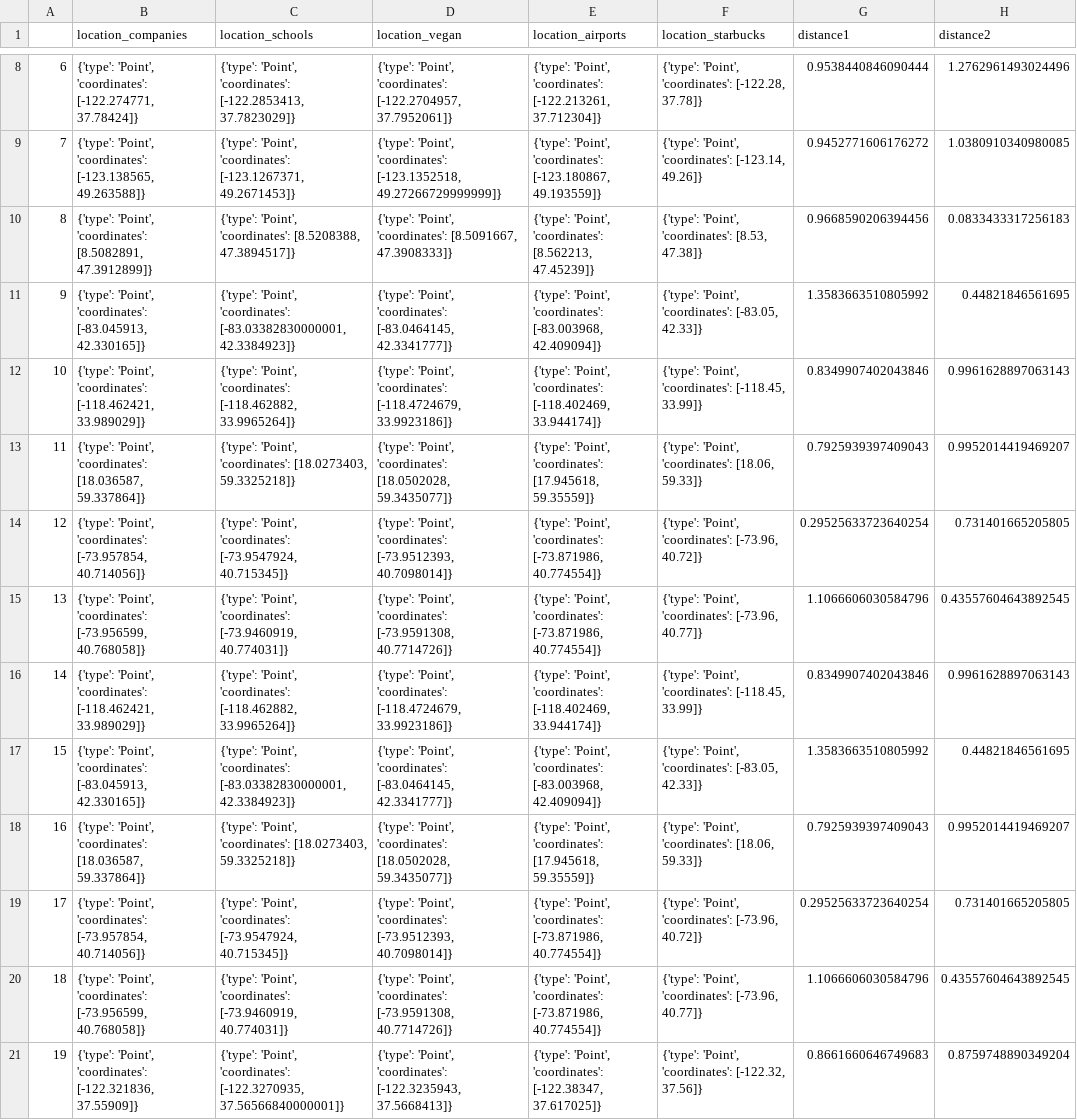
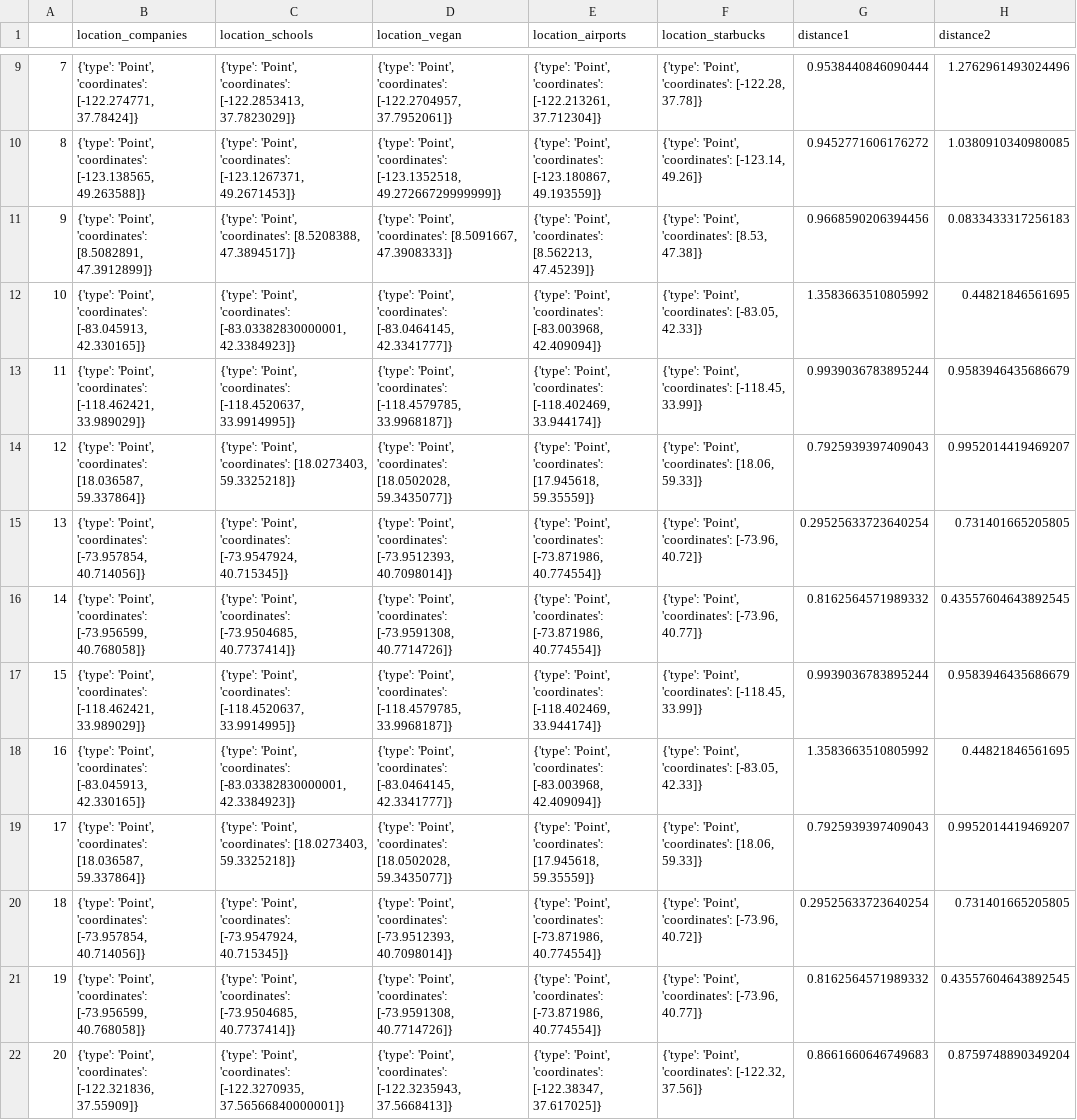
Before and after one commit to E2811/Geo-Localization-project, a CSV file: OUTPUT/distances.csv, drawn as a sheet; only a part is shown, gaps mark what is left out; addresses are those after the commit; the diff covers the shown part only; the diff names each change by its address in the sheet, - before the commit and + after, or states it on an @@ line.

Commit message:
update of maps and distances

```diff
--- a/OUTPUT/distances.csv
+++ b/OUTPUT/distances.csv
@@ column A renumbered between rows 5 and 44 @@
-C13 (location_schools): …'Point', 'coordinates': [-118.462882, 33.9965264]}
+C13 (location_schools): …'Point', 'coordinates': [-118.4520637, 33.9914995]}
-D13 (location_vegan): …'Point', 'coordinates': [-118.4724679, 33.9923186]}
+D13 (location_vegan): …'Point', 'coordinates': [-118.4579785, 33.9968187]}
-G13 (distance1): 0.8349907402043846
+G13 (distance1): 0.9939036783895244
-H13 (distance2): 0.9961628897063143
+H13 (distance2): 0.9583946435686679
-C16 (location_schools): …'Point', 'coordinates': [-73.9460919, 40.774031]}
+C16 (location_schools): …'Point', 'coordinates': [-73.9504685, 40.7737414]}
-G16 (distance1): 1.1066606030584796
+G16 (distance1): 0.8162564571989332
-C17 (location_schools): …'Point', 'coordinates': [-118.462882, 33.9965264]}
+C17 (location_schools): …'Point', 'coordinates': [-118.4520637, 33.9914995]}
-D17 (location_vegan): …'Point', 'coordinates': [-118.4724679, 33.9923186]}
+D17 (location_vegan): …'Point', 'coordinates': [-118.4579785, 33.9968187]}
-G17 (distance1): 0.8349907402043846
+G17 (distance1): 0.9939036783895244
-H17 (distance2): 0.9961628897063143
+H17 (distance2): 0.9583946435686679
-C21 (location_schools): …'Point', 'coordinates': [-73.9460919, 40.774031]}
+C21 (location_schools): …'Point', 'coordinates': [-73.9504685, 40.7737414]}
-G21 (distance1): 1.1066606030584796
+G21 (distance1): 0.8162564571989332
```
Also changed, not shown: 1 added row, 1 removed row and 46 edited cells elsewhere in this file, 6 other files.
